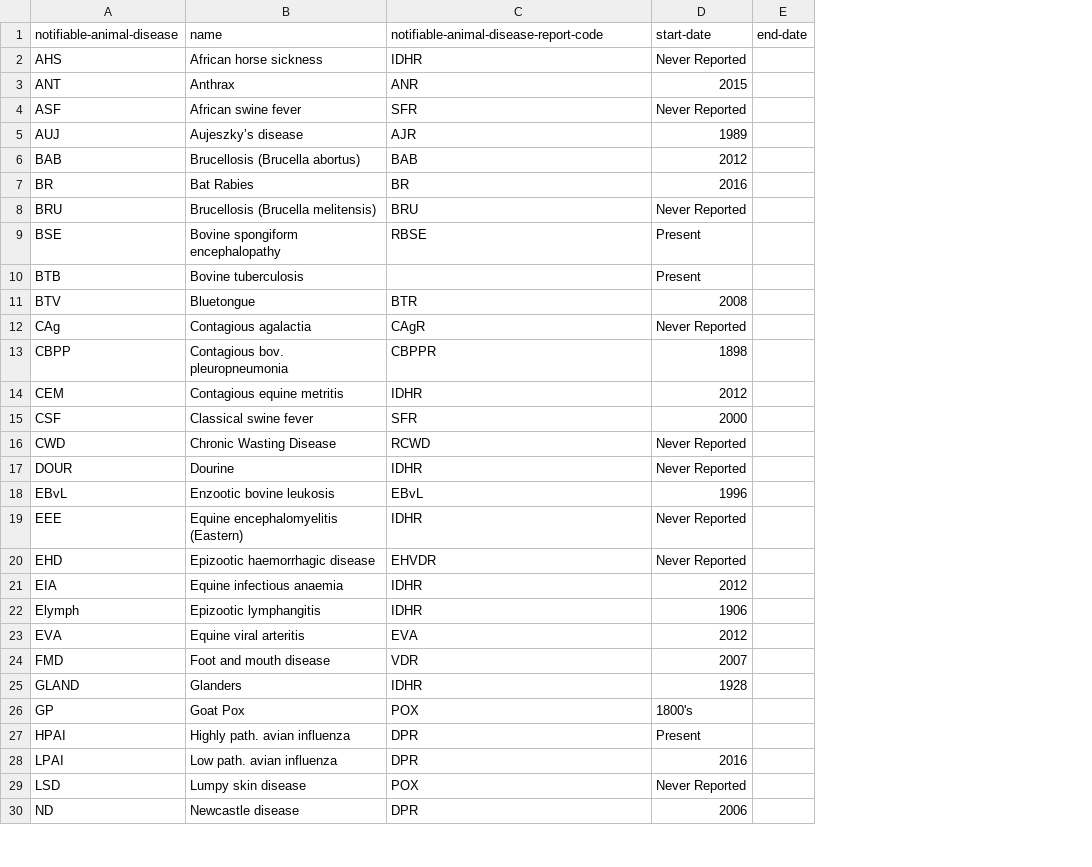
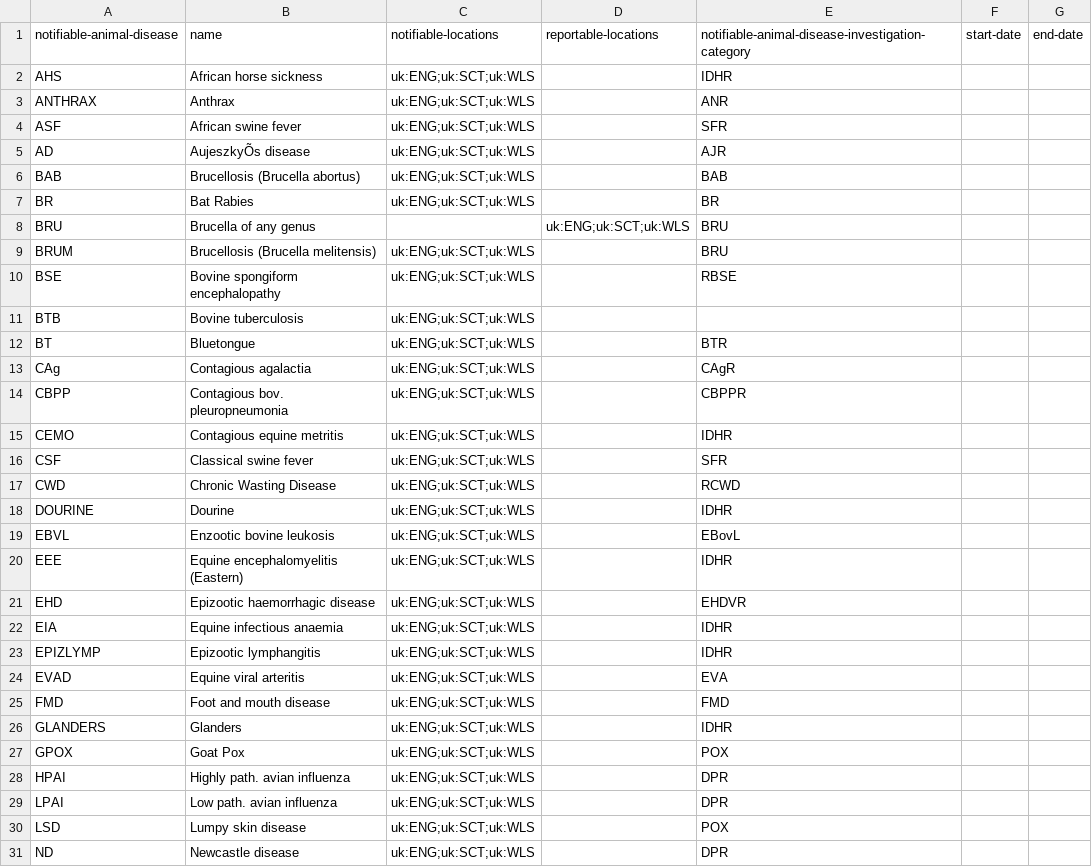
Before and after one commit to openregister/notifiable-animal-disease-data, a TSV file: data/notifiable-animal-disease/notifiable-animal-disease.tsv, drawn as a sheet; only a part is shown; removed rows and columns are numbered as before the commit, all else as after; the diff covers the shown part only; the diff names each change by its address in the sheet, - before the commit and + after, or states it on an @@ line.

```diff
--- a/data/notifiable-animal-disease/notifiable-animal-disease.tsv
+++ b/data/notifiable-animal-disease/notifiable-animal-disease.tsv
+column C, rows 1-7: notifiable-locations | uk:ENG;uk:SCT;uk:WLS | uk:ENG;uk:SCT;uk:WLS | uk:ENG;uk:SCT;uk:WLS | uk:ENG;uk:SCT;uk:WLS | uk:ENG;uk:SCT;uk:WLS | uk:ENG;uk:SCT;uk:WLS; rows 10-31: all uk:ENG;uk:SCT;uk:WLS
+column D, rows 1-8: reportable-locations |  |  |  |  |  |  | uk:ENG;uk:SCT;uk:WLS
-column D, rows 1-30: start-date | Never Reported | 2015 | Never Reported | 1989 | 2012 | 2016 | Never Reported | Present | Present | 2008 | Never Reported | 1898 | 2012 | 2000 | Never Reported | Never Reported | 1996 | Never Reported | Never Reported | 2012 | 1906 | 2012 | 2007 | 1928 | 1800's | Present | 2016 | Never Reported | 2006
+column F, row 1: start-date
-E1: notifiable-animal-disease-report-code
+E1: notifiable-animal-disease-investigation-category
-A3: ANT
+A3: ANTHRAX
-A5: AUJ
+A5: AD
-B5: Aujeszky’s disease
+B5: AujeszkyÕs disease
-B8: Brucellosis (Brucella melitensis)
+B8: Brucella of any genus
+row 9: BRUM | Brucellosis (Brucella melitensis) | uk:ENG;uk:SCT;uk:WLS |  | BRU
-A12: BTV
+A12: BT
-A15: CEM
+A15: CEMO
-A18: DOUR
+A18: DOURINE
-A19: EBvL
+A19: EBVL
-E19: EBvL
+E19: EBovL
-E21: EHVDR
+E21: EHDVR
-A23: Elymph
+A23: EPIZLYMP
-A24: EVA
+A24: EVAD
-E25: VDR
+E25: FMD
-A26: GLAND
+A26: GLANDERS
-A27: GP
+A27: GPOX
```
Also changed, not shown: 2 added rows, 1 removed row and 10 edited cells elsewhere in this file, 7 other files.
